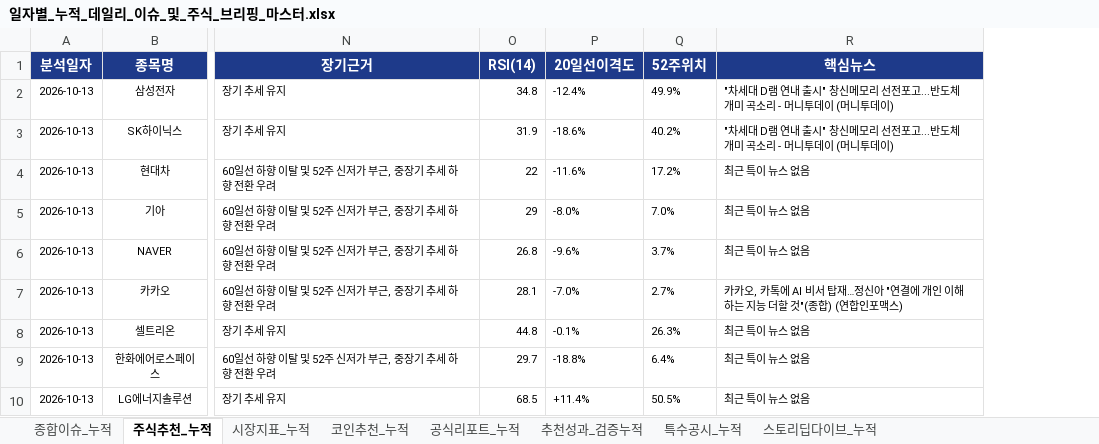
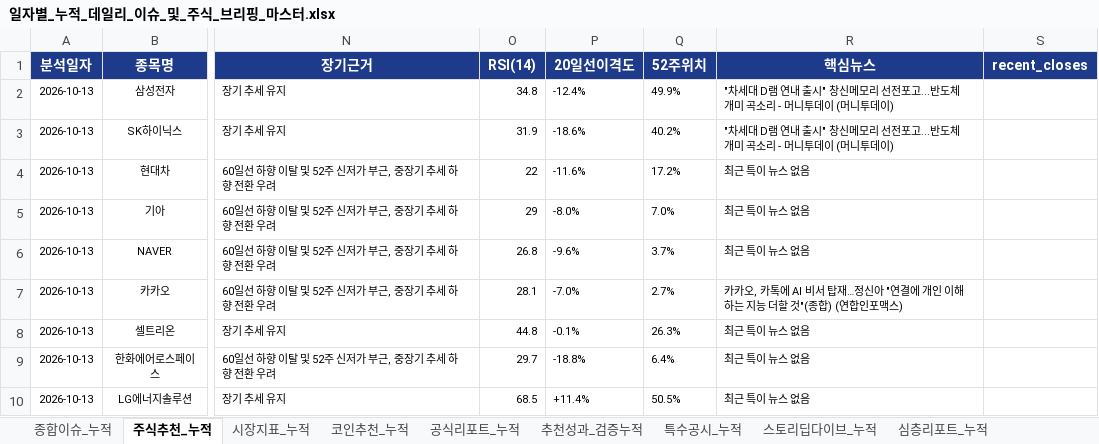
Before and after one commit to leeyulls/py_auto_test, an Excel workbook: reports/일자별_누적_데일리_이슈_및_주식_브리핑_마스터.xlsx, sheet 주식추천_누적, drawn as a sheet; only a part is shown, gaps mark what is left out; values as stored, in another font and other column widths than the file's, no borders; the diff covers the shown part only; the diff names each change by its address in the sheet, - before the commit and + after, or states it on an @@ line.

```diff
--- a/reports/일자별_누적_데일리_이슈_및_주식_브리핑_마스터.xlsx (sheet 주식추천_누적)
+++ b/reports/일자별_누적_데일리_이슈_및_주식_브리핑_마스터.xlsx (sheet 주식추천_누적)
+sheet tab: 심층리포트_누적
+column S (recent_closes), empty
```
Also changed, not shown: 10 added rows and 79 edited cells elsewhere in this sheet, sheet 종합이슈_누적, sheet 추천성과_검증누적, sheet 공식리포트_누적, sheet 코인추천_누적, sheet 특수공시_누적, sheet 시장지표_누적, 5 other files.
